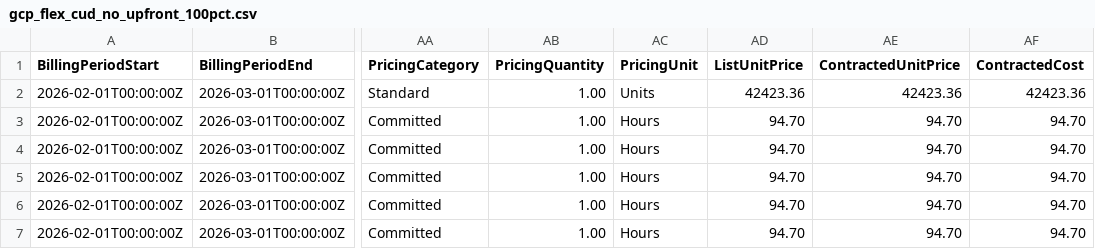
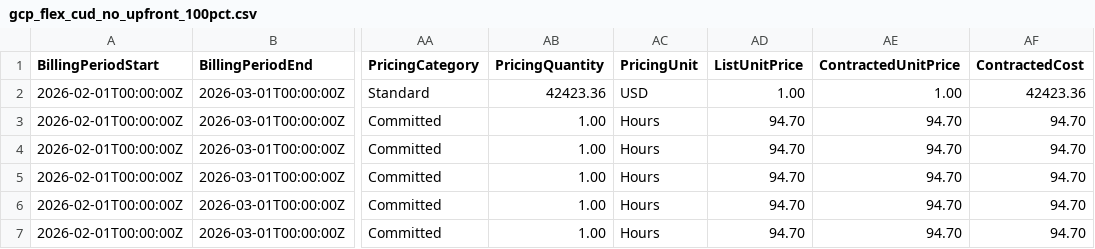
Before and after one commit to FinOps-Open-Cost-and-Usage-Spec/FOCUS_Spec, a CSV file: specification/data/commitment_discount_scenarios/gcp_flex_cud_no_upfront_100pct.csv, drawn as a sheet; only a part is shown, gaps mark what is left out; the diff names each change by its address in the sheet, - before the commit and + after, or states it on an @@ line.

```diff
--- a/specification/data/commitment_discount_scenarios/gcp_flex_cud_no_upfront_100pct.csv
+++ b/specification/data/commitment_discount_scenarios/gcp_flex_cud_no_upfront_100pct.csv
-AB2 (PricingQuantity): 1.00
+AB2 (PricingQuantity): 42423.36
-AC2 (PricingUnit): Units
+AC2 (PricingUnit): USD
-AD2 (ListUnitPrice): 42423.36
+AD2 (ListUnitPrice): 1.00
-AE2 (ContractedUnitPrice): 42423.36
+AE2 (ContractedUnitPrice): 1.00
```
Also changed, not shown: specification/data/commitment_discount_scenarios/aws_savings_plan_all_upfront_100pct.csv, specification/data/commitment_discount_scenarios/aws_savings_plan_all_upfront_overage.csv, 9 other files.
